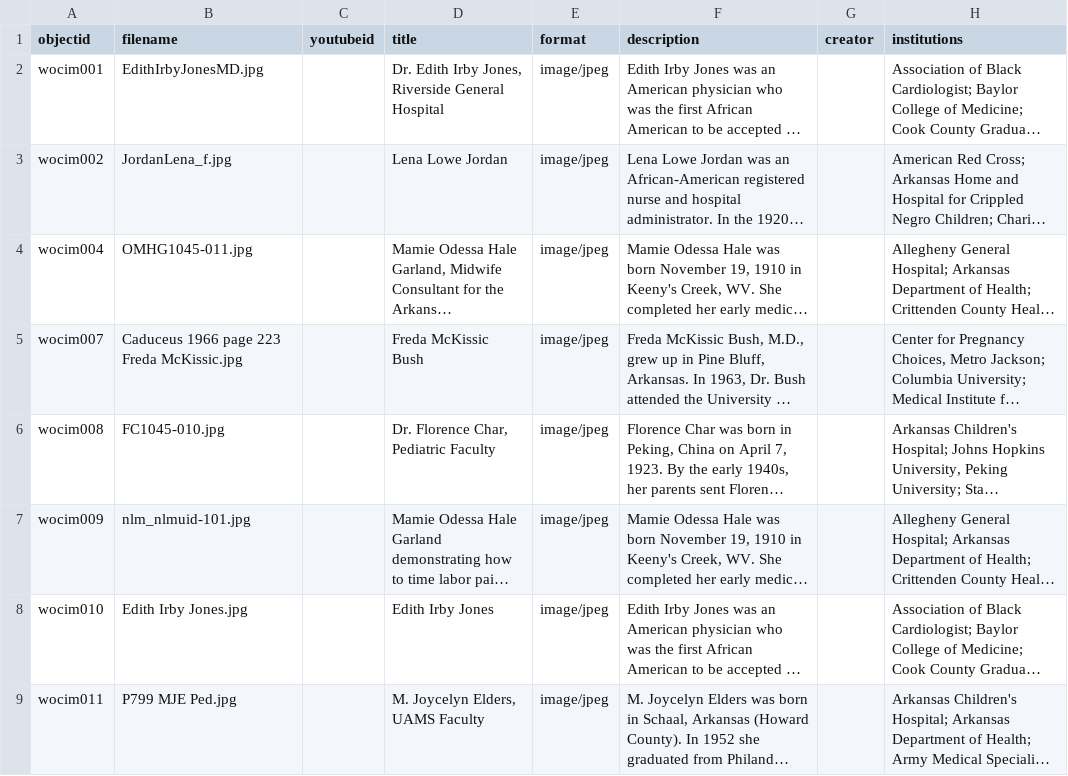
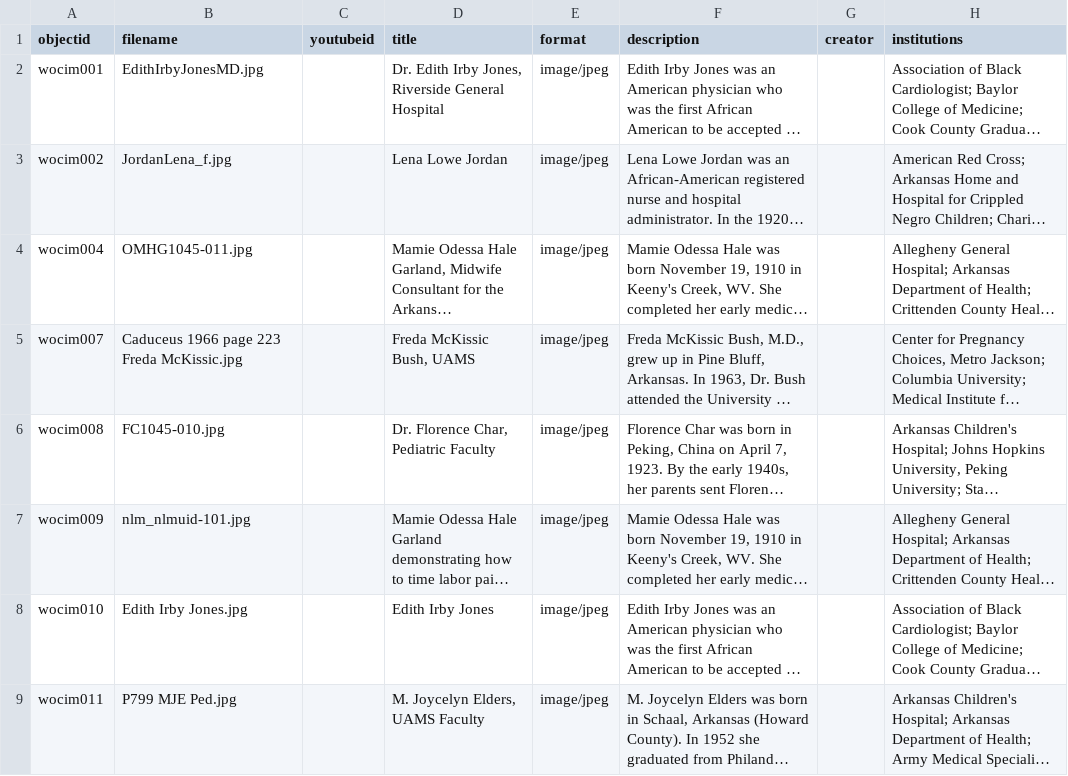
Before and after one commit to Starkad2/Wocim-GH2, a CSV file: _data/Wocim.csv, drawn as a sheet; only a part is shown; long unchanged cells end in …; the diff covers the shown part only; the diff names each change by its address in the sheet, - before the commit and + after, or states it on an @@ line.

Commit message:
Add files via upload

```diff
--- a/_data/Wocim.csv
+++ b/_data/Wocim.csv
-D5 (title): Freda McKissic Bush
+D5 (title): Freda McKissic Bush, UAMS
```
Also changed, not shown: 1 added row elsewhere in this file.
